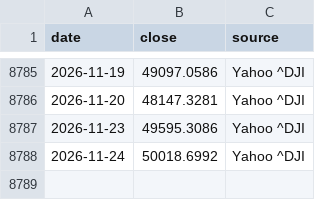
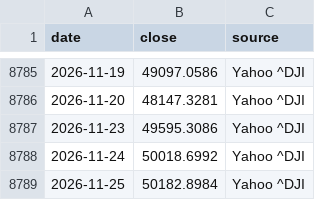
Before and after one commit to Robert3h/market_weather, a CSV file: data/dji.csv, drawn as a sheet; only a part is shown, gaps mark what is left out.

```diff
--- a/data/dji.csv
+++ b/data/dji.csv
@@ -8788 +8788,2 @@ date,close,source
 2026-11-24,50018.6992,Yahoo ^DJI
+2026-11-25,50182.8984,Yahoo ^DJI
```
Also changed, not shown: data/fetch_log.csv, data/ixic.csv, 24 other files.
